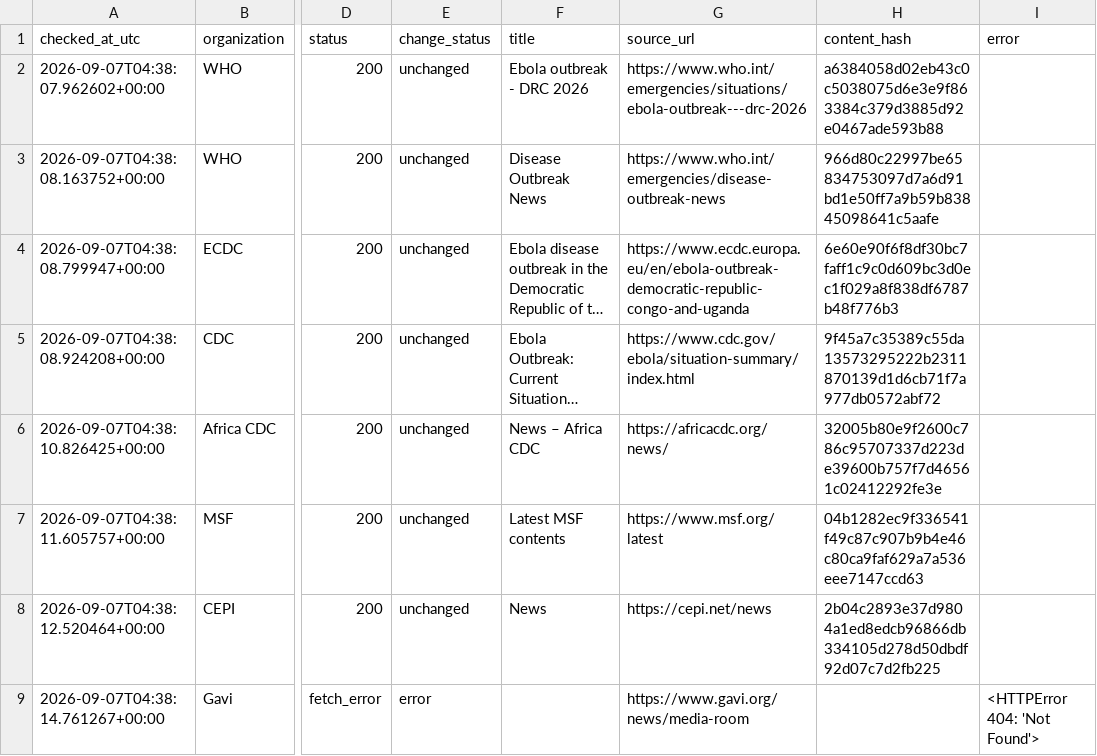
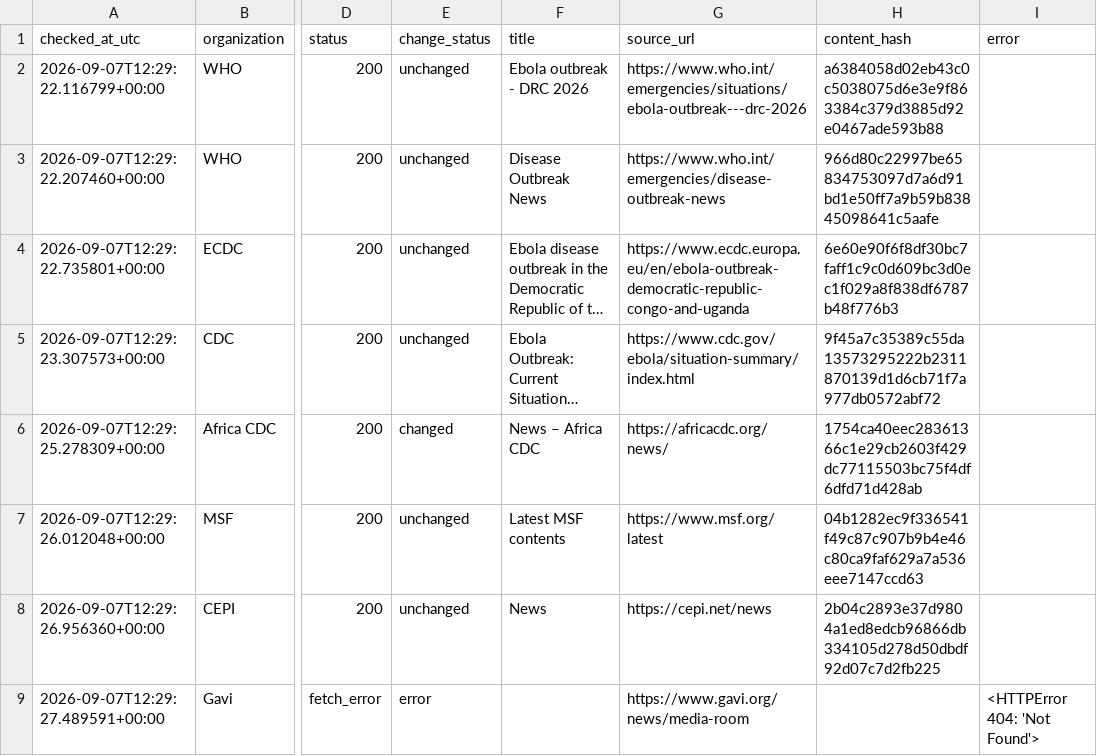
Before and after one commit to mosuzuki/ebola2026, a CSV file: data/processed/source_monitor.csv, drawn as a sheet; only a part is shown, gaps mark what is left out; long unchanged cells end in …; the diff names each change by its address in the sheet, - before the commit and + after, or states it on an @@ line.

```diff
--- a/data/processed/source_monitor.csv
+++ b/data/processed/source_monitor.csv
-A2 (checked_at_utc): 2026-09-07T04:38:07.962602+00:00
+A2 (checked_at_utc): 2026-09-07T12:29:22.116799+00:00
-A3 (checked_at_utc): 2026-09-07T04:38:08.163752+00:00
+A3 (checked_at_utc): 2026-09-07T12:29:22.207460+00:00
-A4 (checked_at_utc): 2026-09-07T04:38:08.799947+00:00
+A4 (checked_at_utc): 2026-09-07T12:29:22.735801+00:00
-A5 (checked_at_utc): 2026-09-07T04:38:08.924208+00:00
+A5 (checked_at_utc): 2026-09-07T12:29:23.307573+00:00
-A6 (checked_at_utc): 2026-09-07T04:38:10.826425+00:00
+A6 (checked_at_utc): 2026-09-07T12:29:25.278309+00:00
-E6 (change_status): unchanged
+E6 (change_status): changed
-H6 (content_hash): 32005b80e9f2600c786c95707337d223de39600b757f7d46561c02412292fe3e
+H6 (content_hash): 1754ca40eec28361366c1e29cb2603f429dc77115503bc75f4df6dfd71d428ab
-A7 (checked_at_utc): 2026-09-07T04:38:11.605757+00:00
+A7 (checked_at_utc): 2026-09-07T12:29:26.012048+00:00
-A8 (checked_at_utc): 2026-09-07T04:38:12.520464+00:00
+A8 (checked_at_utc): 2026-09-07T12:29:26.956360+00:00
-A9 (checked_at_utc): 2026-09-07T04:38:14.761267+00:00
+A9 (checked_at_utc): 2026-09-07T12:29:27.489591+00:00
```
Also changed, not shown: docs/data/response_tracker.csv, docs/data/source_monitor.csv, 6 other files.
